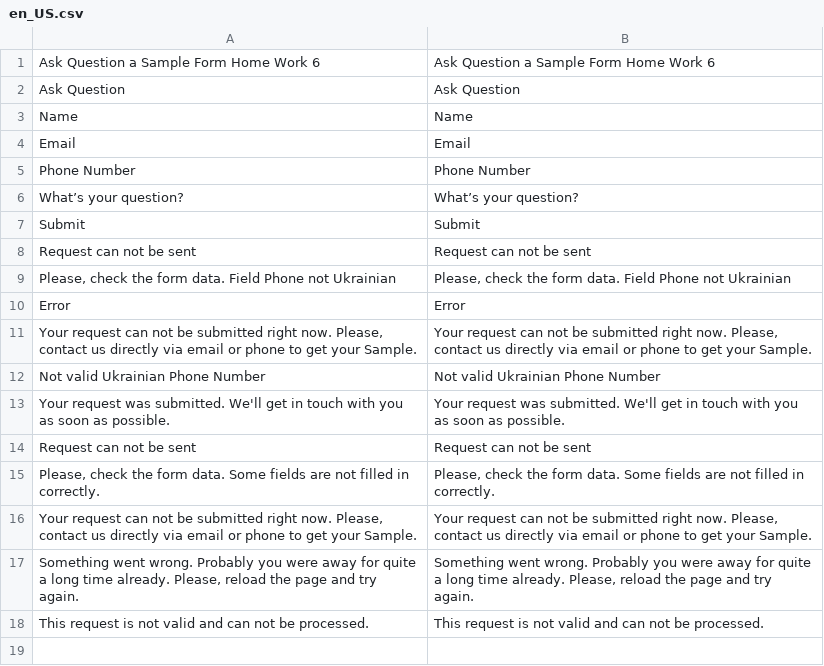
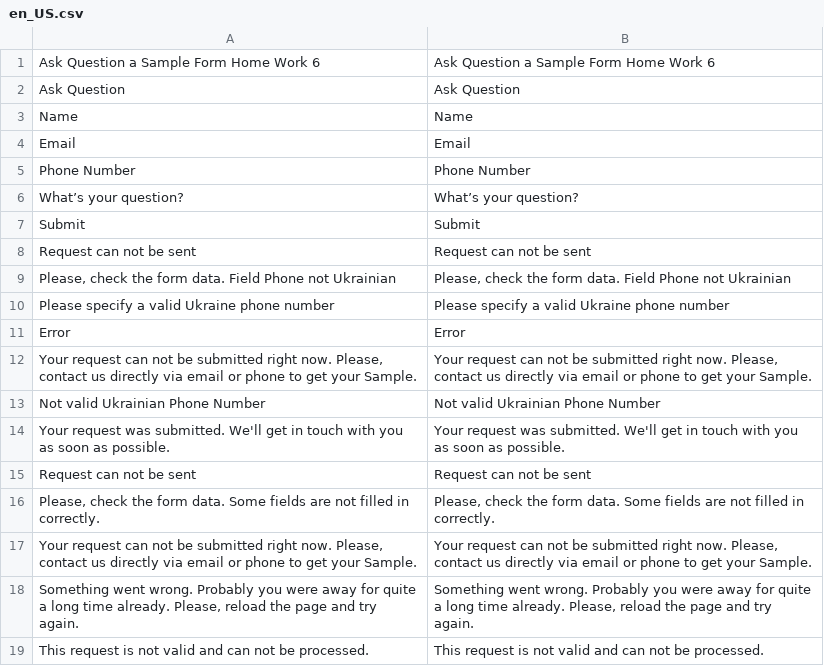
Before and after one commit to bodenkovv/magento226, a CSV file: app/code/BodenkoVV/AskQuestion/i18n/en_US.csv, drawn as a sheet; the diff names each change by its address in the sheet, - before the commit and + after, or states it on an @@ line.

Commit message:
correct verify ukraine tel number

```diff
--- a/app/code/BodenkoVV/AskQuestion/i18n/en_US.csv
+++ b/app/code/BodenkoVV/AskQuestion/i18n/en_US.csv
+row 10: Please specify a valid Ukraine phone number | Please specify a valid Ukraine phone number
```
Also changed, not shown: 5 other files.
